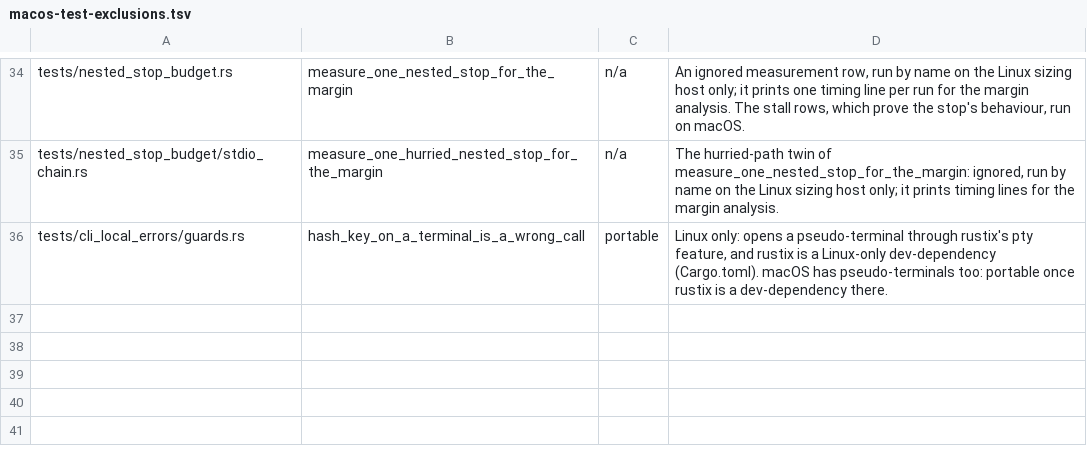
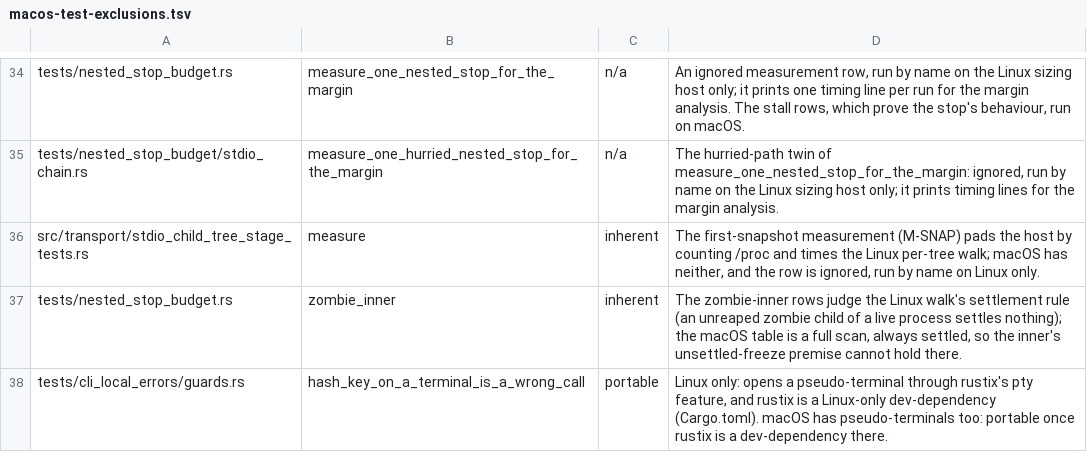
Before and after one commit to MikkoParkkola/mcp-gateway, a TSV file: docs/release/macos-test-exclusions.tsv, drawn as a sheet; only a part is shown, gaps mark what is left out.

```diff
--- a/docs/release/macos-test-exclusions.tsv
+++ b/docs/release/macos-test-exclusions.tsv
@@ -35,2 +35,4 @@ tests/nested_stop_budget.rs	measure_one_nested_stop_for_the_margin	n/a	An ignore
 tests/nested_stop_budget/stdio_chain.rs	measure_one_hurried_nested_stop_for_the_margin	n/a	The hurried-path twin of measure_one_nested_stop_for_the_margin: ignored, run by name on the Linux sizing host only; it prints timing lines for the margin analysis.
+src/transport/stdio_child_tree_stage_tests.rs	measure	inherent	The first-snapshot measurement (M-SNAP) pads the host by counting /proc and times the Linux per-tree walk; macOS has neither, and the row is ignored, run by name on Linux only.
+tests/nested_stop_budget.rs	zombie_inner	inherent	The zombie-inner rows judge the Linux walk's settlement rule (an unreaped zombie child of a live process settles nothing); the macOS table is a full scan, always settled, so the inner's unsettled-freeze premise cannot hold there.
 tests/cli_local_errors/guards.rs	hash_key_on_a_terminal_is_a_wrong_call	portable	Linux only: opens a pseudo-terminal through rustix's pty feature, and rustix is a Linux-only dev-dependency (Cargo.toml). macOS has pseudo-terminals too: portable once rustix is a dev-dependency there.
```
Also changed, not shown: src/gateway/meta_mcp/boundary_pins/plain_reads.tsv, 24 other files.
